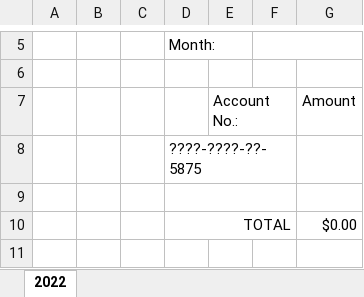
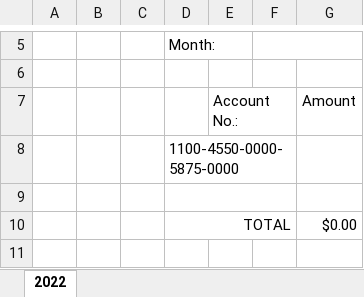
Before and after one commit to leblibrary/intranet.devel, an Excel workbook: intranet/static/docs/Mileage-reimbursement.xlsx, sheet 2022, drawn as a sheet; only a part is shown, gaps mark what is left out; values as stored, in another font and other column widths than the file's, no borders; charts and pictures not drawn; the diff names each change by its address in the sheet, - before the commit and + after, or states it on an @@ line.

Commit message:
swap mileage form

```diff
--- a/intranet/static/docs/Mileage-reimbursement.xlsx (sheet 2022)
+++ b/intranet/static/docs/Mileage-reimbursement.xlsx (sheet 2022)
-D8: ????-????-??-5875
+D8: 1100-4550-0000-5875-0000
```
Also changed, not shown: charts or pictures.
